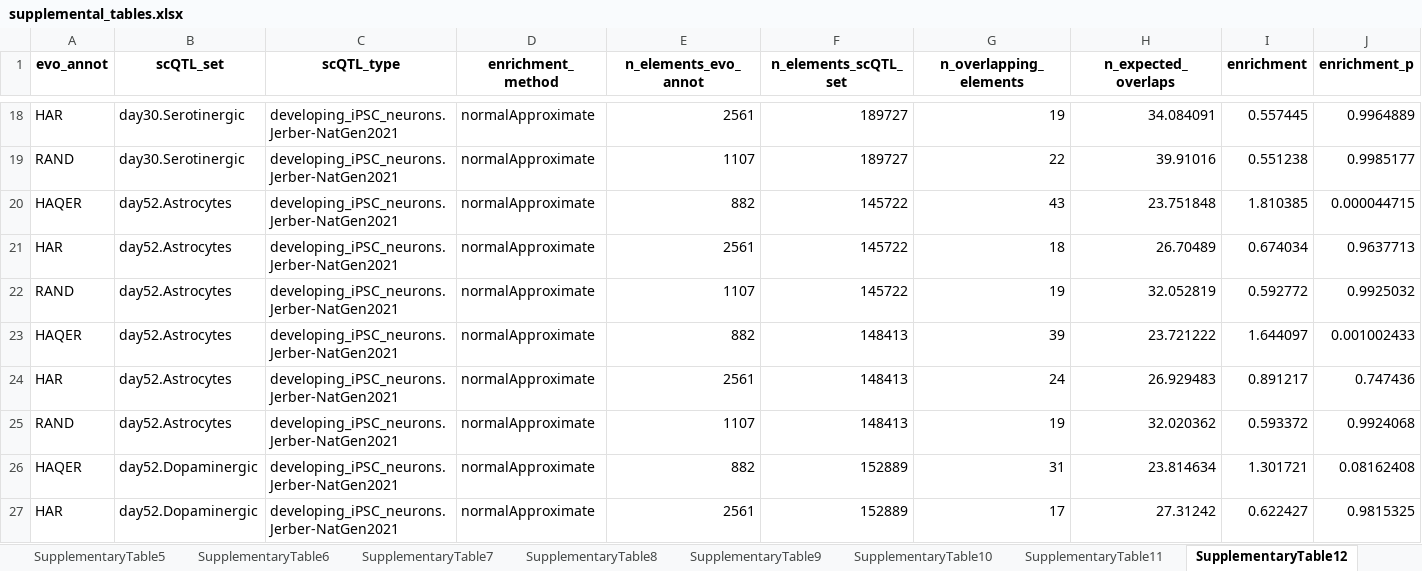
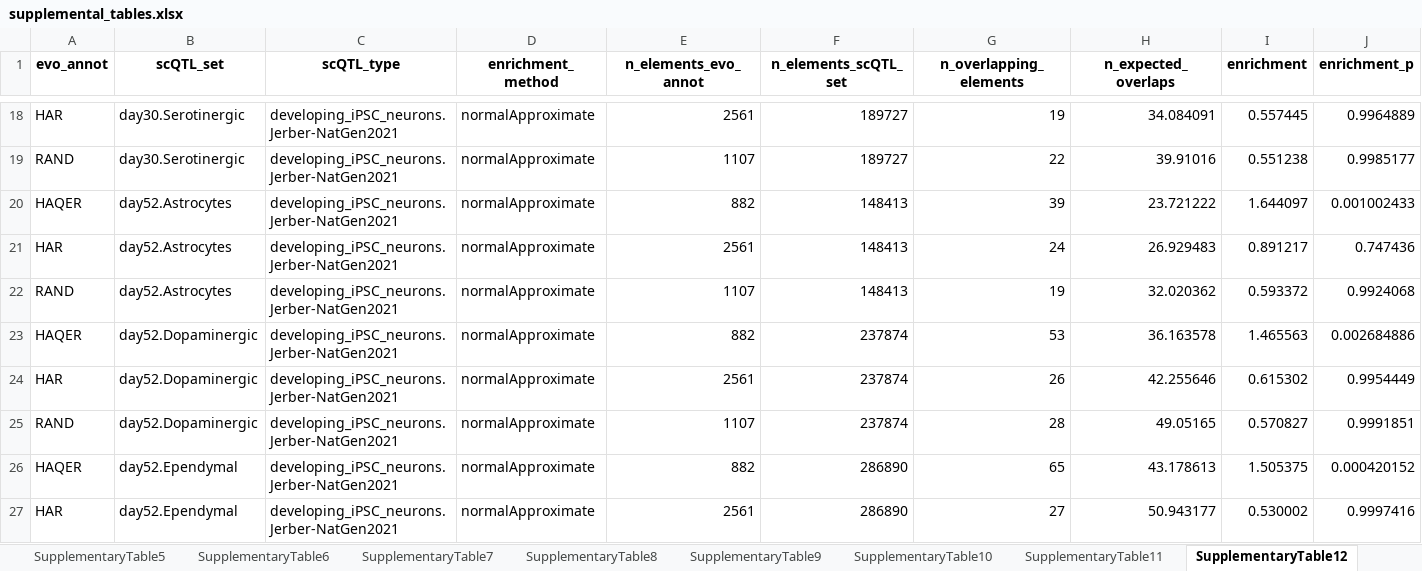
Before and after one commit to lucasgcasten/language_evolution, an Excel workbook: manuscript/supplemental_materials/supplemental_tables.xlsx, sheet SupplementaryTable12, drawn as a sheet; only a part is shown, gaps mark what is left out; the shorter side is filled out with more unchanged rows; values as stored, in another font and other column widths than the file's, no borders; the diff covers the shown part only; the diff names each change by its address in the sheet, - before the commit and + after, or states it on an @@ line.

```diff
--- a/manuscript/supplemental_materials/supplemental_tables.xlsx (sheet SupplementaryTable12)
+++ b/manuscript/supplemental_materials/supplemental_tables.xlsx (sheet SupplementaryTable12)
-row 20: HAQER | day52.Astrocytes | developing_iPSC_neurons.Jerber-NatGen2021 | normalApproximate | 882 | 145722 | 43 | 23.751848 | 1.810385 | 0.000044715
-row 21: HAR | day52.Astrocytes | developing_iPSC_neurons.Jerber-NatGen2021 | normalApproximate | 2561 | 145722 | 18 | 26.70489 | 0.674034 | 0.9637713
-row 22: RAND | day52.Astrocytes | developing_iPSC_neurons.Jerber-NatGen2021 | normalApproximate | 1107 | 145722 | 19 | 32.052819 | 0.592772 | 0.9925032
-row 26: HAQER | day52.Dopaminergic | developing_iPSC_neurons.Jerber-NatGen2021 | normalApproximate | 882 | 152889 | 31 | 23.814634 | 1.301721 | 0.08162408
-row 27: HAR | day52.Dopaminergic | developing_iPSC_neurons.Jerber-NatGen2021 | normalApproximate | 2561 | 152889 | 17 | 27.31242 | 0.622427 | 0.9815325
```
Also changed, not shown: 7 removed rows and 27 edited cells elsewhere in this sheet, sheet README, other sheet tabs, 7 other files.
